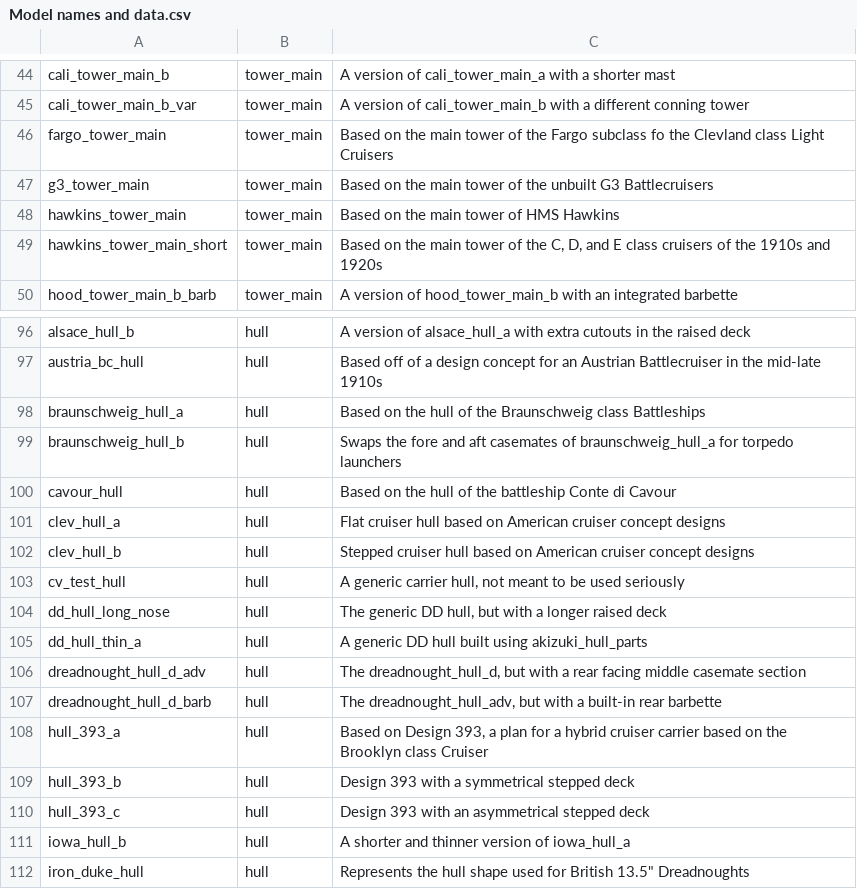
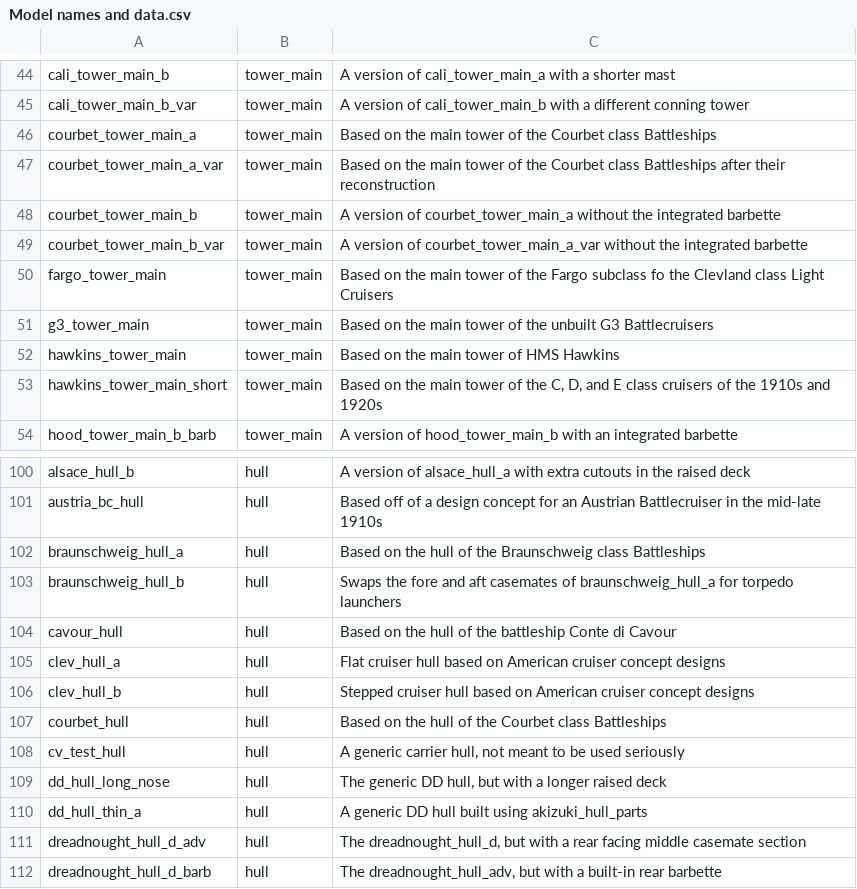
Before and after one commit to prontotorpedo/UAD-Model-Imports, a CSV file: models/Model names and data.csv, drawn as a sheet; only a part is shown, gaps mark what is left out; the shorter side is filled out with more unchanged rows; the diff names each change by its address in the sheet, - before the commit and + after, or states it on an @@ line.

Commit message:
Added Courbet parts

```diff
--- a/models/Model names and data.csv
+++ b/models/Model names and data.csv
+row 46: courbet_tower_main_a | tower_main | Based on the main tower of the Courbet class Battleships
+row 47: courbet_tower_main_a_var | tower_main | Based on the main tower of the Courbet class Battleships after their reconstruction
+row 48: courbet_tower_main_b | tower_main | A version of courbet_tower_main_a without the integrated barbette
+row 49: courbet_tower_main_b_var | tower_main | A version of courbet_tower_main_a_var without the integrated barbette
+row 107: courbet_hull | hull | Based on the hull of the Courbet class Battleships
```
Also changed, not shown: 24 other files.
